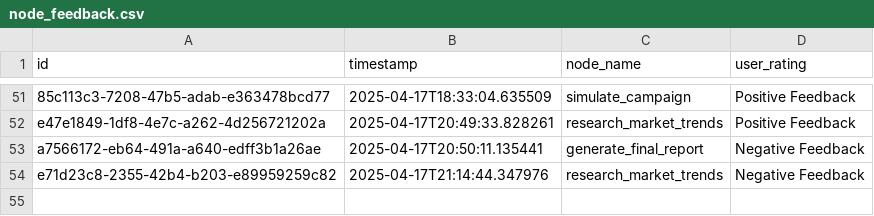
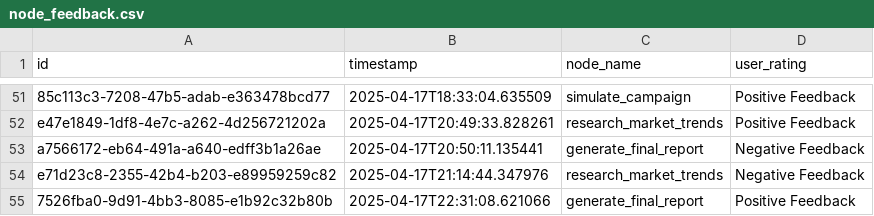
Before and after one commit to Sid-0104/autonomous-campaign-builder, a CSV file: feedback/node_feedback.csv, drawn as a sheet; only a part is shown, gaps mark what is left out.

```diff
--- a/feedback/node_feedback.csv
+++ b/feedback/node_feedback.csv
@@ -54 +54,2 @@ a7566172-eb64-491a-a640-edff3b1a26ae,2025-04-17T20:50:11.135441,generate_final_r
 e71d23c8-2355-42b4-b203-e89959259c82,2025-04-17T21:14:44.347976,research_market_trends,Negative Feedback
+7526fba0-9d91-4bb3-8085-e1b92c32b80b,2025-04-17T22:31:08.621066,generate_final_report,Positive Feedback
```
Also changed, not shown: data/filtered_customers.csv, 2 other files.
